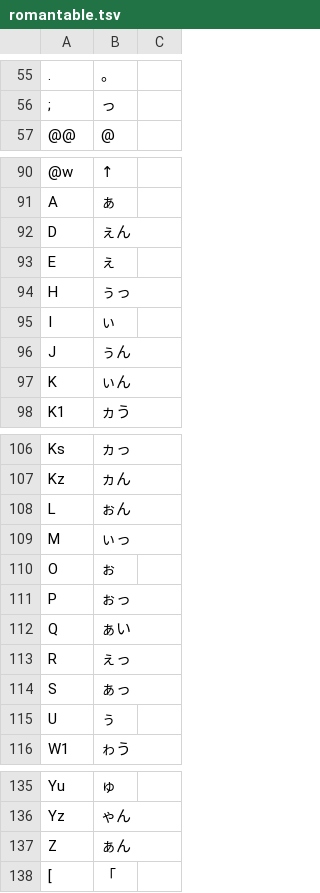
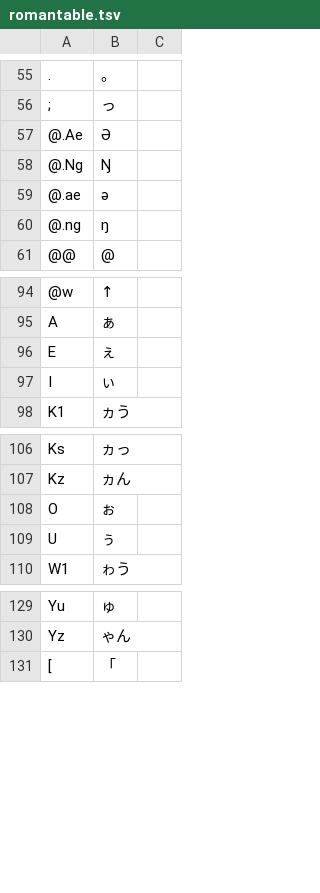
Before and after one commit to akouryy/dotfiles, a TSV file: ime/romantable.tsv, drawn as a sheet; only a part is shown, gaps mark what is left out.

Commit message:
Remove capital consonant romans

```diff
--- a/ime/romantable.tsv
+++ b/ime/romantable.tsv
@@ -56,2 +56,6 @@
 ;	っ
+@.Ae	Ə
+@.Ng	Ŋ
+@.ae	ə
+@.ng	ŋ
 @@	@
@@ -91,8 +95,4 @@
 A	ぁ
-D	ぇん
 E	ぇ
-H	ぅっ
 I	ぃ
-J	ぅん
-K	ぃん
 K1	ヵう
@@ -107,9 +107,3 @@ Ks	ヵっ
 Kz	ヵん
-L	ぉん
-M	ぃっ
 O	ぉ
-P	ぉっ
-Q	ぁい
-R	ぇっ
-S	ぁっ
 U	ぅ
@@ -136,3 +130,2 @@ Yu	ゅ
 Yz	ゃん
-Z	ぁん
 [	「
```
Also changed, not shown: 1 other file.
